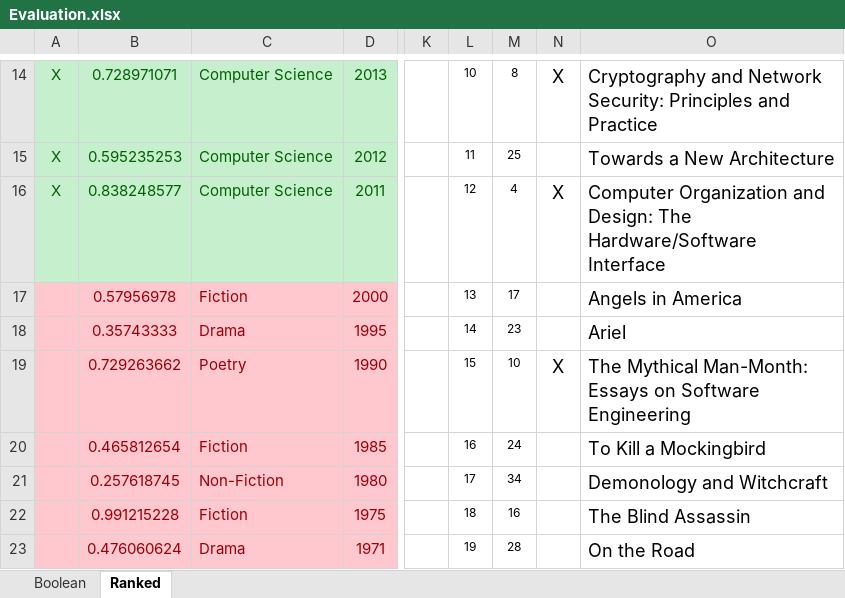
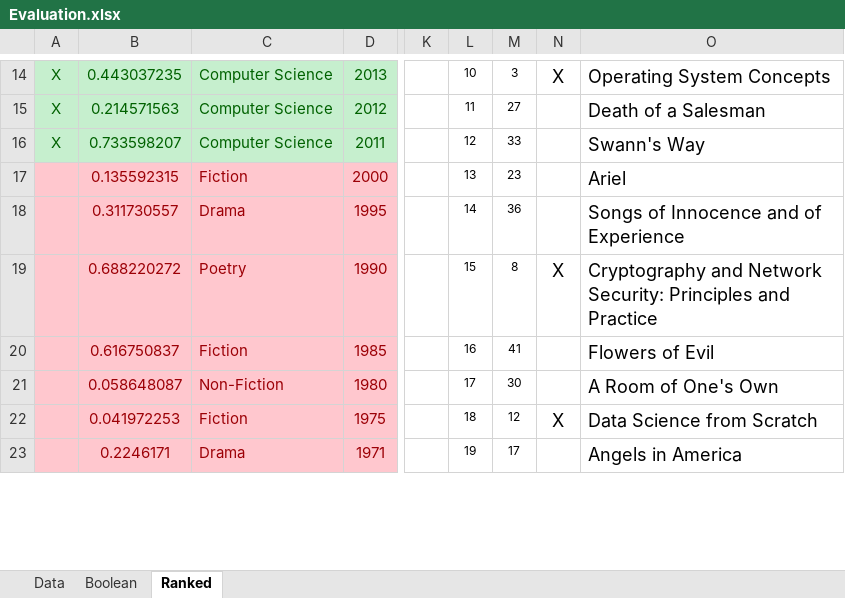
Before and after one commit to roger-weber/mmir-unibasel-hs23, an Excel workbook: chapter02/Evaluation.xlsx, sheet Ranked, drawn as a sheet; only a part is shown, gaps mark what is left out; values as stored, in another font and other column widths than the file's, no borders; conditional formats and table styles not drawn; the diff covers the shown part only; the diff names each change by its address in the sheet, - before the commit and + after, or states it on an @@ line.

```diff
--- a/chapter02/Evaluation.xlsx (sheet Ranked)
+++ b/chapter02/Evaluation.xlsx (sheet Ranked)
+sheet tab: Data
-B14: 0.728971071
+B14: 0.443037235
-M14: 8
+M14: 3
-O14: Cryptography and Network Security: Principles and Practice
+O14: Operating System Concepts
-B15: 0.595235253
+B15: 0.214571563
-M15: 25
+M15: 27
-O15: Towards a New Architecture
+O15: Death of a Salesman
-B16: 0.838248577
+B16: 0.733598207
-M16: 4
+M16: 33
-N16: X
+N16: (empty)
-O16: Computer Organization and Design: The Hardware/Software Interface
+O16: Swann's Way
-B17: 0.57956978
+B17: 0.135592315
-M17: 17
+M17: 23
-O17: Angels in America
+O17: Ariel
-B18: 0.35743333
+B18: 0.311730557
-M18: 23
+M18: 36
-O18: Ariel
+O18: Songs of Innocence and of Experience
-B19: 0.729263662
+B19: 0.688220272
-M19: 10
+M19: 8
-O19: The Mythical Man-Month: Essays on Software Engineering
+O19: Cryptography and Network Security: Principles and Practice
-B20: 0.465812654
+B20: 0.616750837
-M20: 24
+M20: 41
-O20: To Kill a Mockingbird
+O20: Flowers of Evil
-B21: 0.257618745
+B21: 0.058648087
-M21: 34
+M21: 30
-O21: Demonology and Witchcraft
+O21: A Room of One's Own
-B22: 0.991215228
+B22: 0.041972253
-M22: 16
+M22: 12
-N22: (empty)
+N22: X
-O22: The Blind Assassin
+O22: Data Science from Scratch
-B23: 0.476060624
+B23: 0.2246171
-M23: 28
+M23: 17
-O23: On the Road
+O23: Angels in America
```
Also changed, not shown: 64 edited cells elsewhere in this sheet, sheet Boolean, hidden cells.
